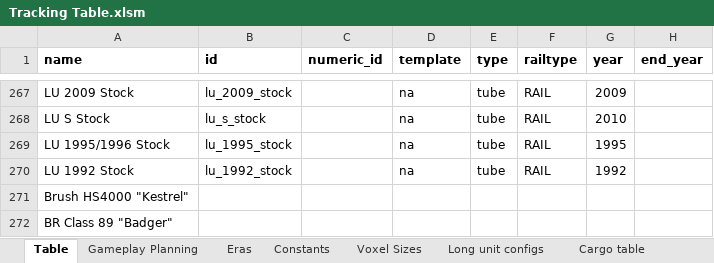
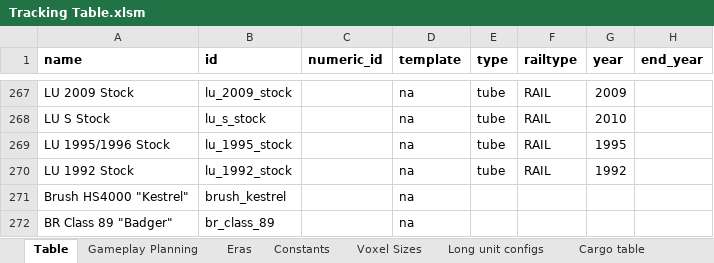
Before and after one commit to mattkimber/timberwolfs_trains, an Excel workbook: Tracking Table.xlsm, sheet Table, drawn as a sheet; only a part is shown, gaps mark what is left out; values as stored, in another font and other column widths than the file's, no borders; the diff covers the shown part only; the diff names each change by its address in the sheet, - before the commit and + after, or states it on an @@ line.

```diff
--- a/Tracking Table.xlsm (sheet Table)
+++ b/Tracking Table.xlsm (sheet Table)
-B271 (id): (empty)
+B271 (id): brush_kestrel
-D271:D272 (template): (empty)
+D271:D272 (template): na
-B272 (id): (empty)
+B272 (id): br_class_89
```
Also changed, not shown: 7 edited cells elsewhere in this sheet, 2 other files.
